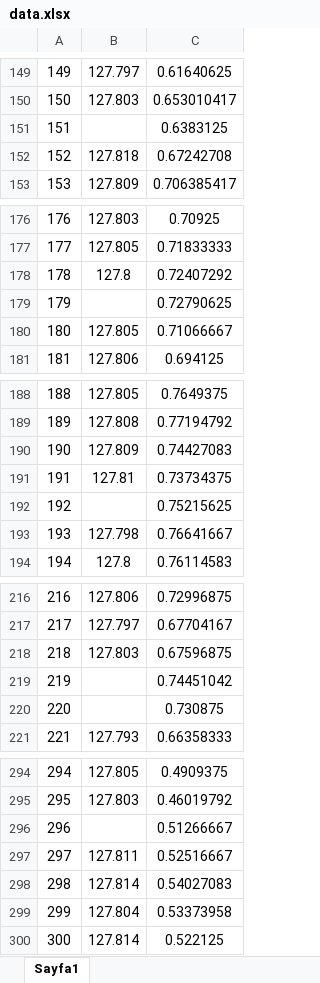
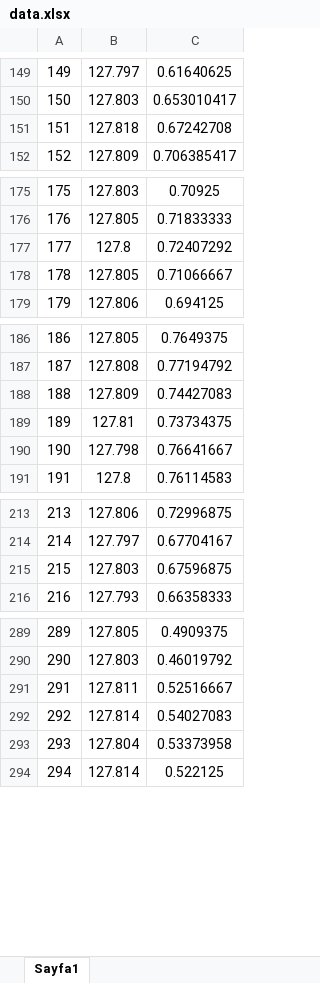
Before and after one commit to 01Trash/Kendall-Correlation, an Excel workbook: data.xlsx, sheet Sayfa1, drawn as a sheet; only a part is shown, gaps mark what is left out; values as stored, in another font and other column widths than the file's, no borders; removed rows and columns are numbered as before the commit, all else as after; the diff names each change by its address in the sheet, - before the commit and + after, or states it on an @@ line.

```diff
--- a/data.xlsx (sheet Sayfa1)
+++ b/data.xlsx (sheet Sayfa1)
-row 151: 151 |  | 0.6383125
@@ column A renumbered from row 151 down @@
-row 179: 179 |  | 0.72790625
-row 192: 192 |  | 0.75215625
-row 219: 219 |  | 0.74451042
-row 220: 220 |  | 0.730875
-row 296: 296 |  | 0.51266667
```
Also changed, not shown: 7 other files.
